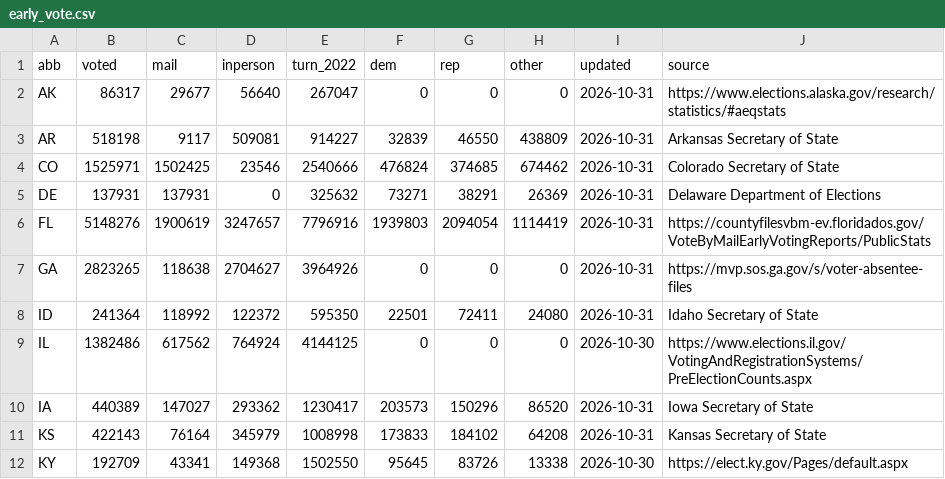
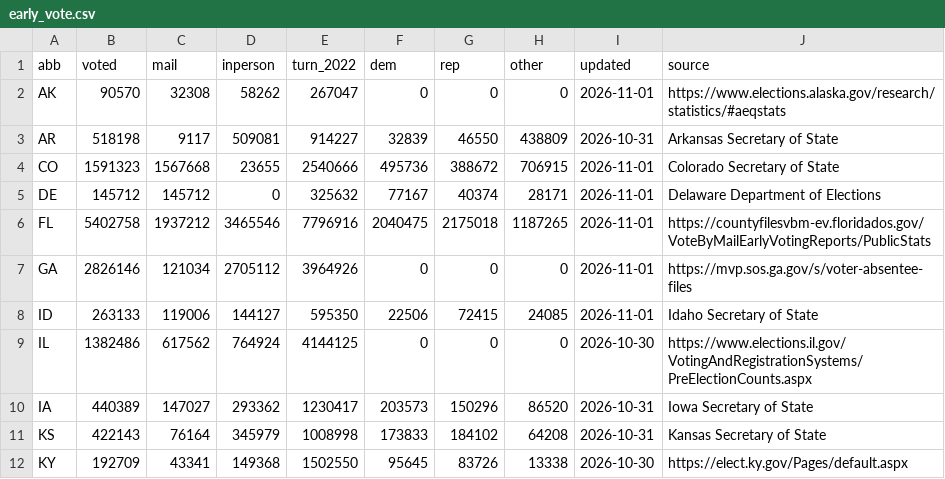
Before and after one commit to KeepTheOutliers/margin-of-error, a CSV file: data/early_vote.csv, drawn as a sheet; only a part is shown; the diff covers the shown part only.

```diff
--- a/data/early_vote.csv
+++ b/data/early_vote.csv
@@ -1,9 +1,9 @@
 abb,voted,mail,inperson,turn_2022,dem,rep,other,updated,source
-AK,86317,29677,56640,267047,0,0,0,2026-10-31,https://www.elections.alaska.gov/research/statistics/#aeqstats
+AK,90570,32308,58262,267047,0,0,0,2026-11-01,https://www.elections.alaska.gov/research/statistics/#aeqstats
 AR,518198,9117,509081,914227,32839,46550,438809,2026-10-31,Arkansas Secretary of State
-CO,1525971,1502425,23546,2540666,476824,374685,674462,2026-10-31,Colorado Secretary of State
-DE,137931,137931,0,325632,73271,38291,26369,2026-10-31,Delaware Department of Elections
-FL,5148276,1900619,3247657,7796916,1939803,2094054,1114419,2026-10-31,https://countyfilesvbm-ev.floridados.gov/VoteByMailEarlyVotingReports/PublicStats
-GA,2823265,118638,2704627,3964926,0,0,0,2026-10-31,https://mvp.sos.ga.gov/s/voter-absentee-files
-ID,241364,118992,122372,595350,22501,72411,24080,2026-10-31,Idaho Secretary of State
+CO,1591323,1567668,23655,2540666,495736,388672,706915,2026-11-01,Colorado Secretary of State
+DE,145712,145712,0,325632,77167,40374,28171,2026-11-01,Delaware Department of Elections
+FL,5402758,1937212,3465546,7796916,2040475,2175018,1187265,2026-11-01,https://countyfilesvbm-ev.floridados.gov/VoteByMailEarlyVotingReports/PublicStats
+GA,2826146,121034,2705112,3964926,0,0,0,2026-11-01,https://mvp.sos.ga.gov/s/voter-absentee-files
+ID,263133,119006,144127,595350,22506,72415,24085,2026-11-01,Idaho Secretary of State
 IL,1382486,617562,764924,4144125,0,0,0,2026-10-30,https://www.elections.il.gov/VotingAndRegistrationSystems/PreElectionCounts.aspx
```
Also changed, not shown: 35 edited cells elsewhere in this file, data/current_polls.csv, data/race_polls.csv.
